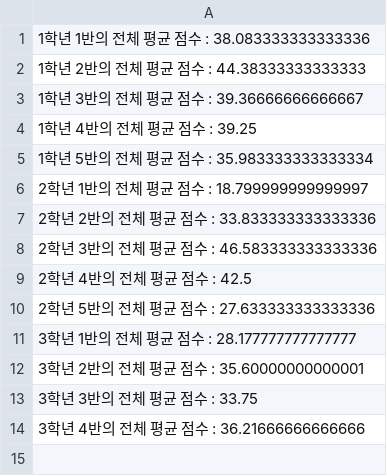
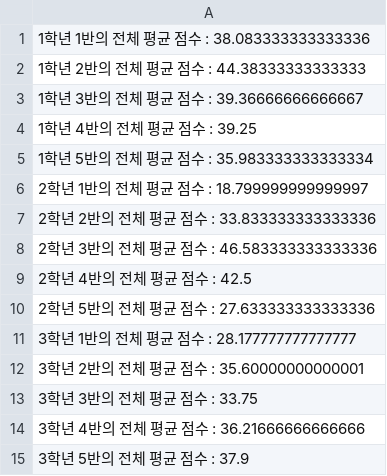
Before and after one commit to Lee-Seonghyun316/class-python, a CSV file: Day12 csv/반별 평균.csv, drawn as a sheet.

```diff
--- a/Day12 csv/반별 평균.csv
+++ b/Day12 csv/반별 평균.csv
@@ -14 +14,2 @@
 3학년 4반의 전체 평균 점수 : 36.21666666666666
+3학년 5반의 전체 평균 점수 : 37.9
```
Also changed, not shown: 5 other files.
